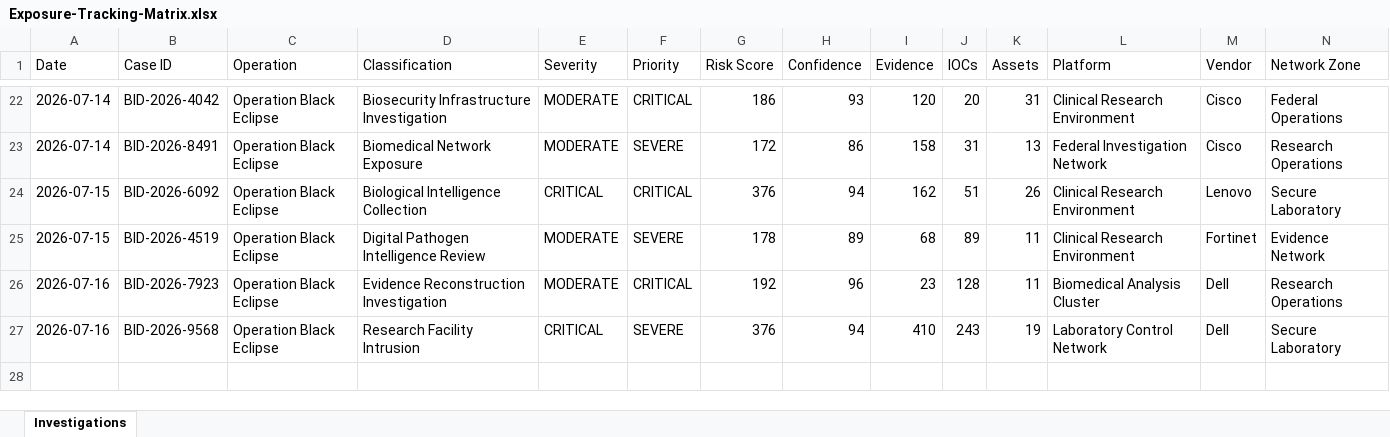
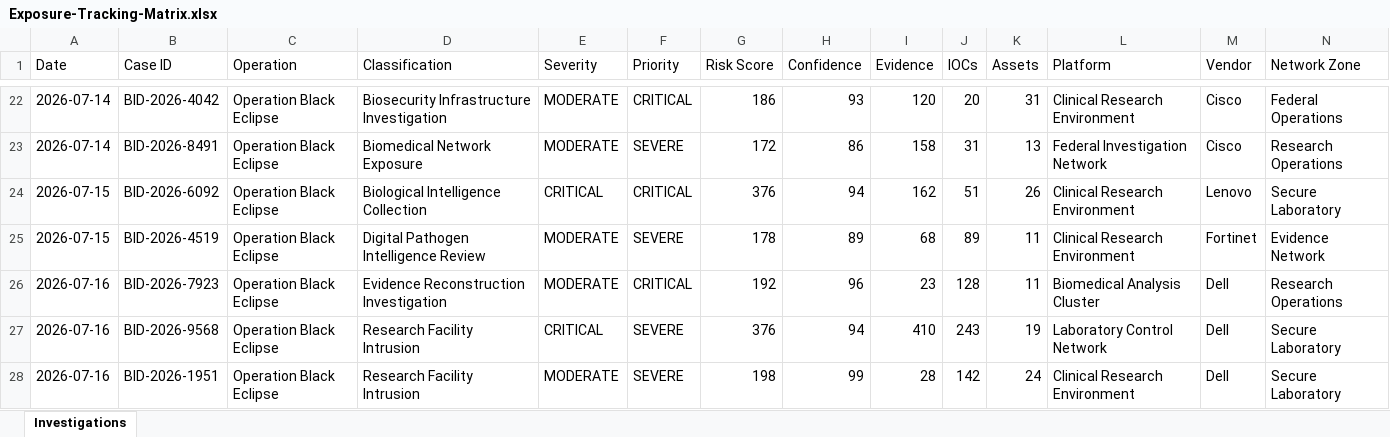
Before and after one commit to DRA3V50/BioDefense-Intelligence-Division, an Excel workbook: workbooks/Exposure-Tracking-Matrix.xlsx, sheet Investigations, drawn as a sheet; only a part is shown, gaps mark what is left out; values as stored, in another font and other column widths than the file's, no borders; rows hold the shown columns only; the diff names each change by its address in the sheet, - before the commit and + after, or states it on an @@ line.

```diff
--- a/workbooks/Exposure-Tracking-Matrix.xlsx (sheet Investigations)
+++ b/workbooks/Exposure-Tracking-Matrix.xlsx (sheet Investigations)
+row 28: 2026-07-16 | BID-2026-1951 | Operation Black Eclipse | Research Facility Intrusion | MODERATE | SEVERE | 198 | 99 | 28 | 142 | 24 | Clinical Research Environment | Dell | Secure Laboratory
```
Also changed, not shown: 17 other files.
